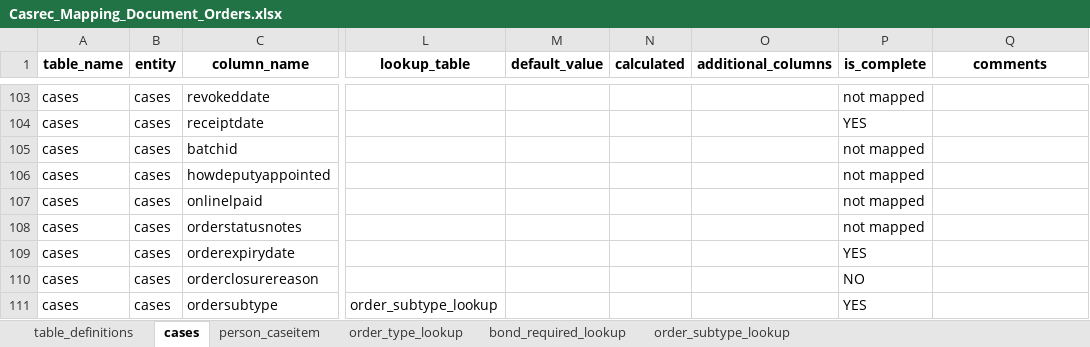
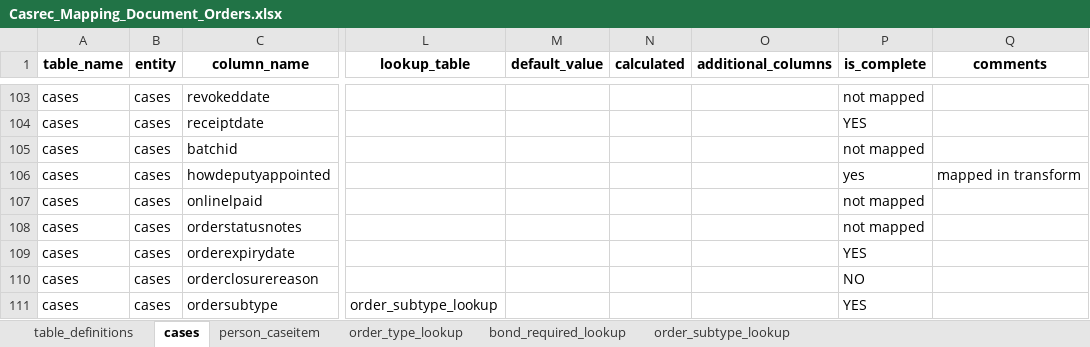
Before and after one commit to ministryofjustice/opg-data-casrec-migration, an Excel workbook: migration_steps/shared/mapping_spreadsheet/Casrec_Mapping_Document_Orders.xlsx, sheet cases, drawn as a sheet; only a part is shown, gaps mark what is left out; values as stored, in another font and other column widths than the file's, no borders; the diff names each change by its address in the sheet, - before the commit and + after, or states it on an @@ line.

Commit message:
Update howdeputyappointed field for cases

```diff
--- a/migration_steps/shared/mapping_spreadsheet/Casrec_Mapping_Document_Orders.xlsx (sheet cases)
+++ b/migration_steps/shared/mapping_spreadsheet/Casrec_Mapping_Document_Orders.xlsx (sheet cases)
-P106 (is_complete): not mapped
+P106 (is_complete): yes
-Q106 (comments): (empty)
+Q106 (comments): mapped in transform
```
Also changed, not shown: 3 other files.
